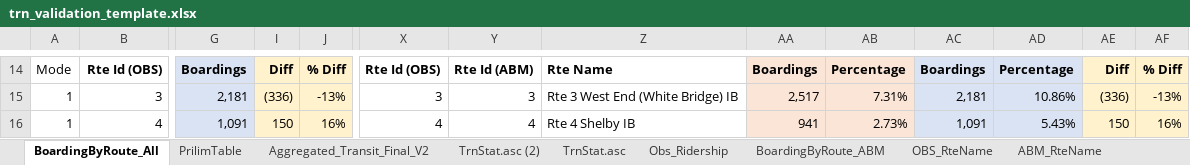
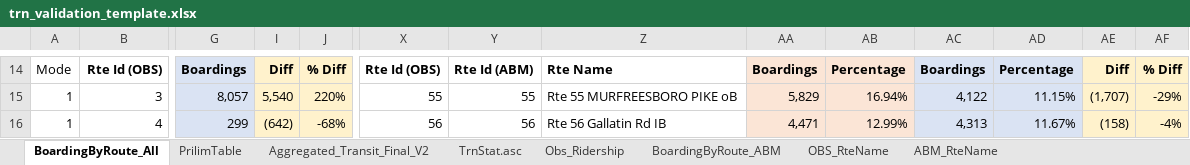
Before and after one commit to RSGInc/nashvilleabm, an Excel workbook: Support/BaseYear/validation/trn_validation_template.xlsx, sheet BoardingByRoute_All, drawn as a sheet; only a part is shown, gaps mark what is left out; values as stored, in another font and other column widths than the file's, no borders; charts and pictures not drawn; the diff covers the shown part only; the diff names each change by its address in the sheet, - before the commit and + after, or states it on an @@ line.

```diff
--- a/Support/BaseYear/validation/trn_validation_template.xlsx (sheet BoardingByRoute_All)
+++ b/Support/BaseYear/validation/trn_validation_template.xlsx (sheet BoardingByRoute_All)
-sheet tab: TrnStat.asc (2)
-G15: 2,181
+G15: 8,057
-I15: (336)
+I15: 5,540
-J15: -13%
+J15: 220%
-X15: 3
+X15: 55
-Y15: 3
+Y15: 55
-Z15: Rte 3 West End (White Bridge) IB
+Z15: Rte 55 MURFREESBORO PIKE oB
-AA15: 2,517
+AA15: 5,829
-AB15: 7.31%
+AB15: 16.94%
-AC15: 2,181
+AC15: 4,122
-AD15: 10.86%
+AD15: 11.15%
-AE15: (336)
+AE15: (1,707)
-AF15: -13%
+AF15: -29%
-G16: 1,091
+G16: 299
-I16: 150
+I16: (642)
-J16: 16%
+J16: -68%
-X16: 4
+X16: 56
-Y16: 4
+Y16: 56
-Z16: Rte 4 Shelby IB
+Z16: Rte 56 Gallatin Rd IB
-AA16: 941
+AA16: 4,471
-AB16: 2.73%
+AB16: 12.99%
-AC16: 1,091
+AC16: 4,313
-AD16: 5.43%
+AD16: 11.67%
-AE16: 150
+AE16: (158)
-AF16: 16%
+AF16: -4%
```
Also changed, not shown: 1 added row, 1 removed row, 402 edited cells and cell formats elsewhere in this sheet, sheet TrnStat.asc, sheet BoardingByRoute_ABM, sheet PrilimTable, formulas that keep their value, hidden cells, charts or pictures.
